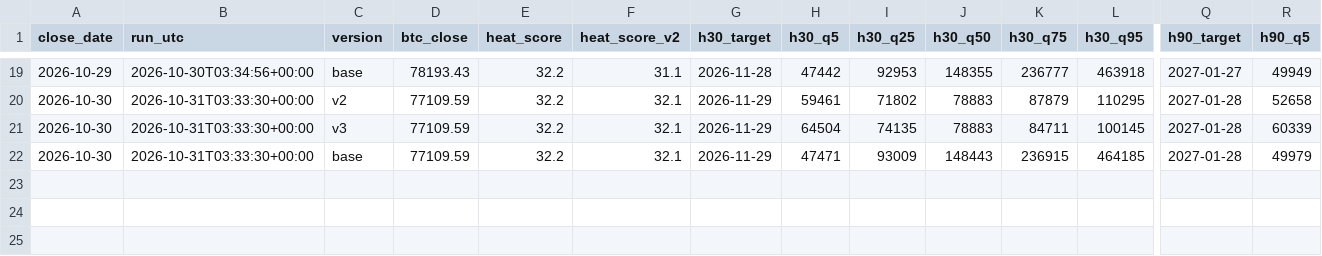
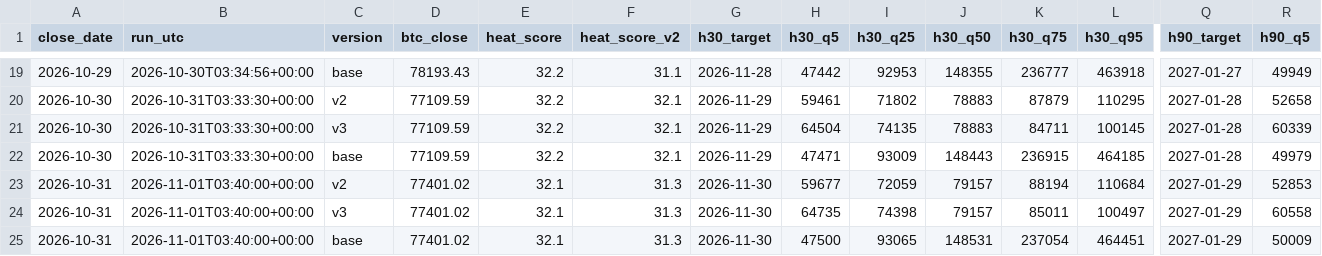
Before and after one commit to Euthymia686/my-btc-cycle-model, a CSV file: data/scorecard.csv, drawn as a sheet; only a part is shown, gaps mark what is left out; rows hold the shown columns only; the diff names each change by its address in the sheet, - before the commit and + after, or states it on an @@ line.

```diff
--- a/data/scorecard.csv
+++ b/data/scorecard.csv
+row 23: 2026-10-31 | 2026-11-01T03:40:00+00:00 | v2 | 77401.02 | 32.1 | 31.3 | 2026-11-30 | 59677 | 72059 | 79157 | 88194 | 110684 | 2027-01-29 | 52853
+row 24: 2026-10-31 | 2026-11-01T03:40:00+00:00 | v3 | 77401.02 | 32.1 | 31.3 | 2026-11-30 | 64735 | 74398 | 79157 | 85011 | 100497 | 2027-01-29 | 60558
+row 25: 2026-10-31 | 2026-11-01T03:40:00+00:00 | base | 77401.02 | 32.1 | 31.3 | 2026-11-30 | 47500 | 93065 | 148531 | 237054 | 464451 | 2027-01-29 | 50009
```
Also changed, not shown: data/candidates/shadow_log.csv, pipeline/out/score_history.csv, 37 other files.
